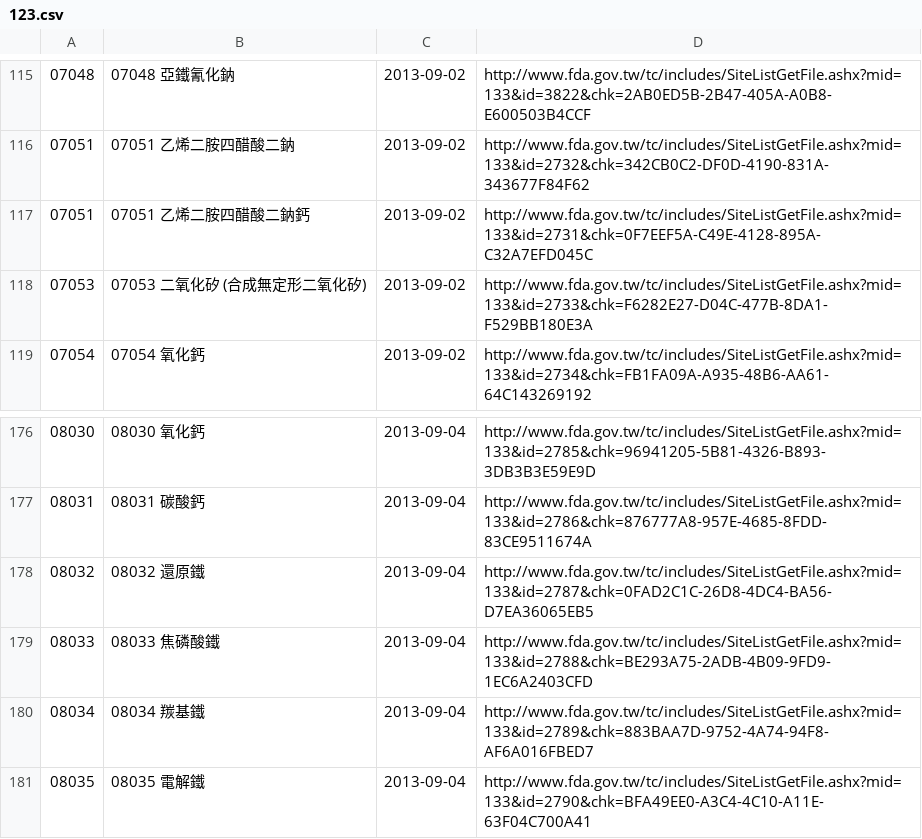
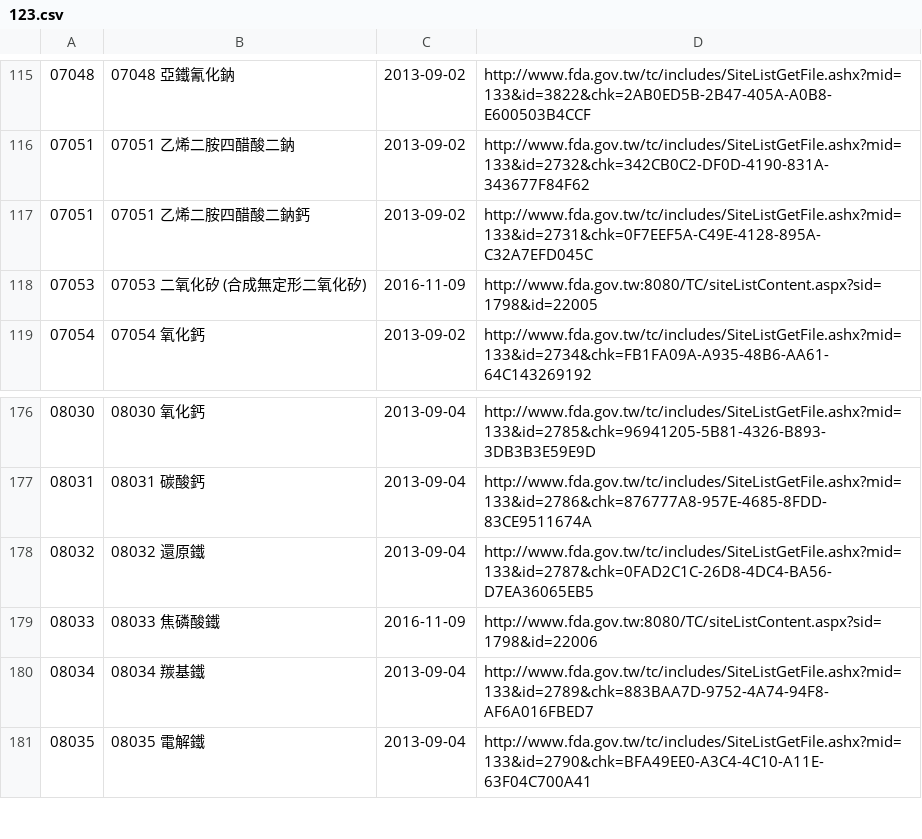
Before and after one commit to kiang/data.fda.gov.tw-list, a CSV file: dataset/123.csv, drawn as a sheet; only a part is shown, gaps mark what is left out.

```diff
--- a/dataset/123.csv
+++ b/dataset/123.csv
@@ -117,3 +117,3 @@
 07051	07051 乙烯二胺四醋酸二鈉鈣	2013-09-02	http://www.fda.gov.tw/tc/includes/SiteListGetFile.ashx?mid=133&id=2731&chk=0F7EEF5A-C49E-4128-895A-C32A7EFD045C	
-07053	07053 二氧化矽 (合成無定形二氧化矽)	2013-09-02	http://www.fda.gov.tw/tc/includes/SiteListGetFile.ashx?mid=133&id=2733&chk=F6282E27-D04C-477B-8DA1-F529BB180E3A	
+07053	07053 二氧化矽 (合成無定形二氧化矽)	2016-11-09	http://www.fda.gov.tw:8080/TC/siteListContent.aspx?sid=1798&id=22005	
 07054	07054 氧化鈣	2013-09-02	http://www.fda.gov.tw/tc/includes/SiteListGetFile.ashx?mid=133&id=2734&chk=FB1FA09A-A935-48B6-AA61-64C143269192	
@@ -178,3 +178,3 @@
 08032	08032 還原鐵	2013-09-04	http://www.fda.gov.tw/tc/includes/SiteListGetFile.ashx?mid=133&id=2787&chk=0FAD2C1C-26D8-4DC4-BA56-D7EA36065EB5	
-08033	08033 焦磷酸鐵	2013-09-04	http://www.fda.gov.tw/tc/includes/SiteListGetFile.ashx?mid=133&id=2788&chk=BE293A75-2ADB-4B09-9FD9-1EC6A2403CFD	
+08033	08033 焦磷酸鐵	2016-11-09	http://www.fda.gov.tw:8080/TC/siteListContent.aspx?sid=1798&id=22006	
 08034	08034 羰基鐵	2013-09-04	http://www.fda.gov.tw/tc/includes/SiteListGetFile.ashx?mid=133&id=2789&chk=883BAA7D-9752-4A74-94F8-AF6A016FBED7	
```
Also changed, not shown: dataset/111.csv, dataset/124.csv, 5 other files.
